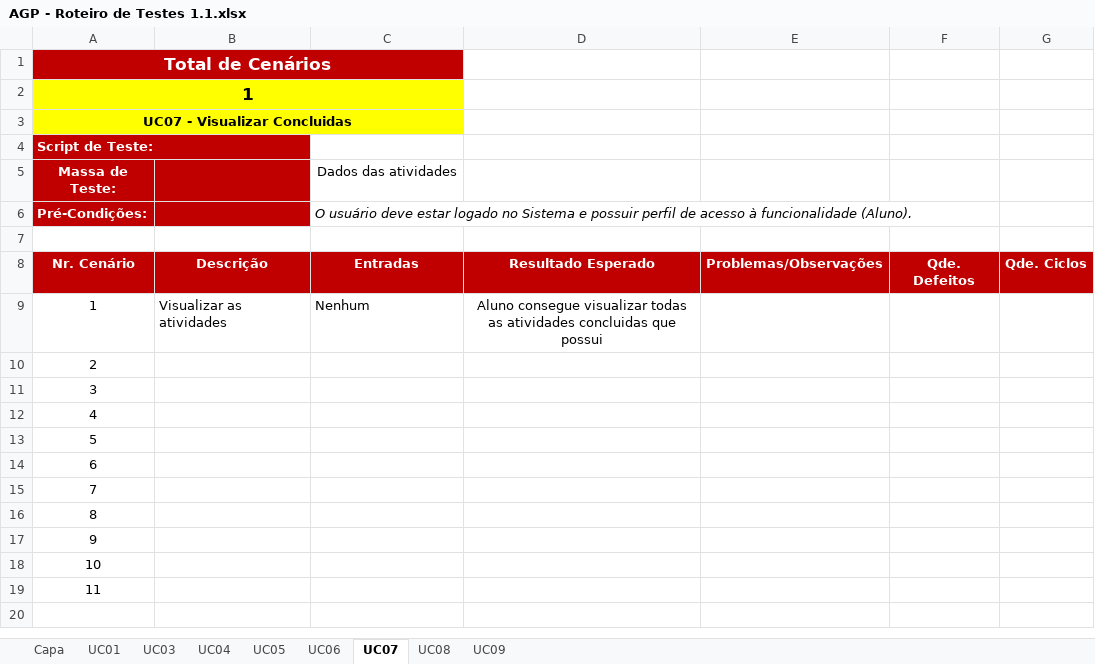
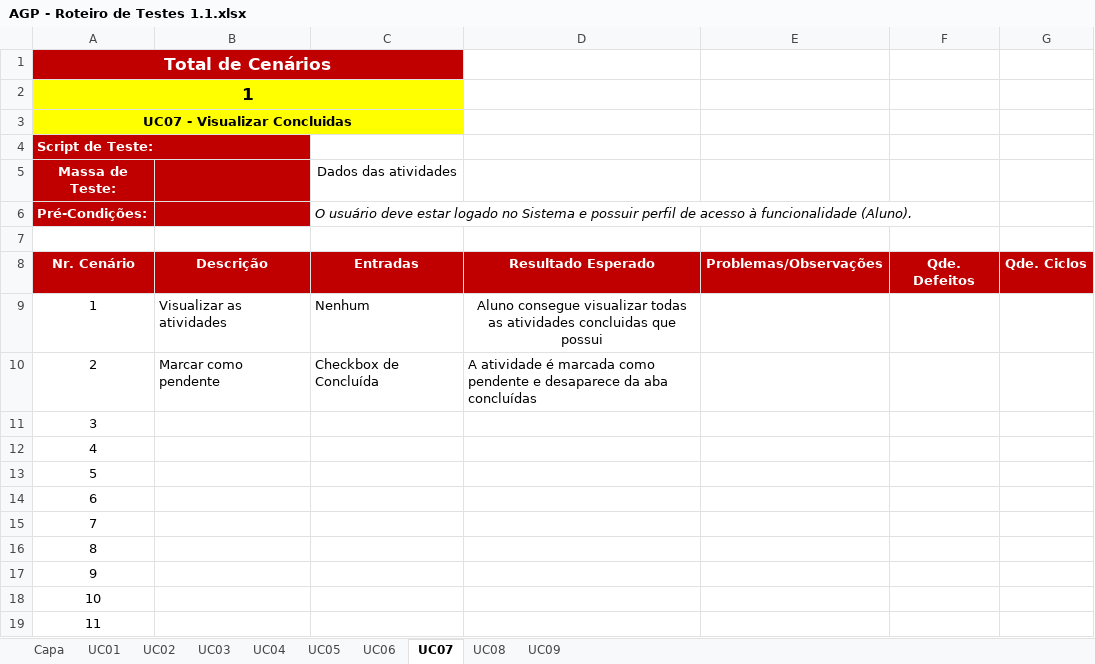
Before and after one commit to Precoma/AGP, an Excel workbook: Desenvolvimento/4.Teste/AGP - Roteiro de Testes 1.1.xlsx, sheet UC07, drawn as a sheet; values as stored, in another font and other column widths than the file's, no borders; removed rows and columns are numbered as before the commit, all else as after; the diff names each change by its address in the sheet, - before the commit and + after, or states it on an @@ line.

```diff
--- a/Desenvolvimento/4.Teste/AGP - Roteiro de Testes 1.1.xlsx (sheet UC07)
+++ b/Desenvolvimento/4.Teste/AGP - Roteiro de Testes 1.1.xlsx (sheet UC07)
+sheet tab: UC02
-row 10: 2
+row 10: 2 | Marcar como pendente | Checkbox de Concluída | A atividade é marcada como pendente e desaparece da aba concluídas
```
Also changed, not shown: sheet Capa, 12 other files.
